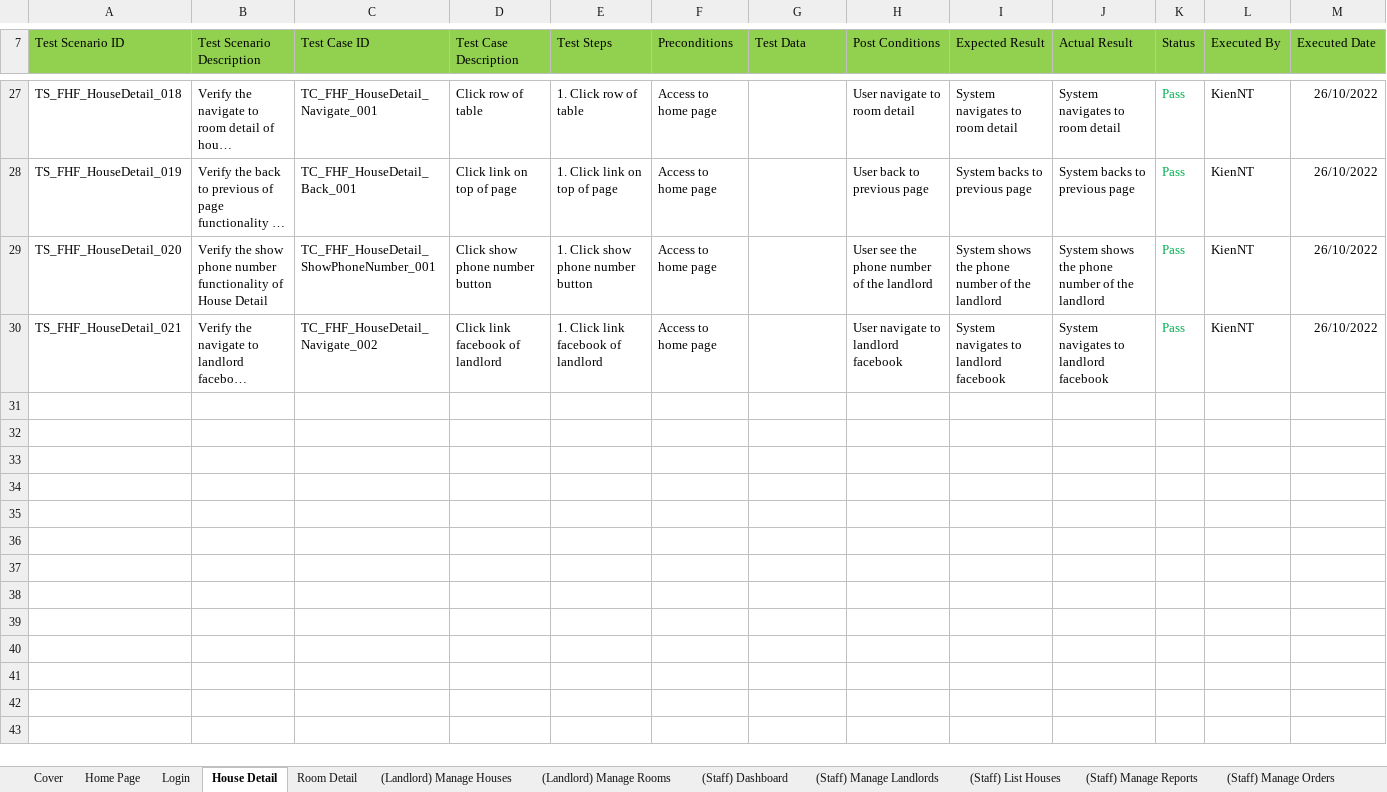
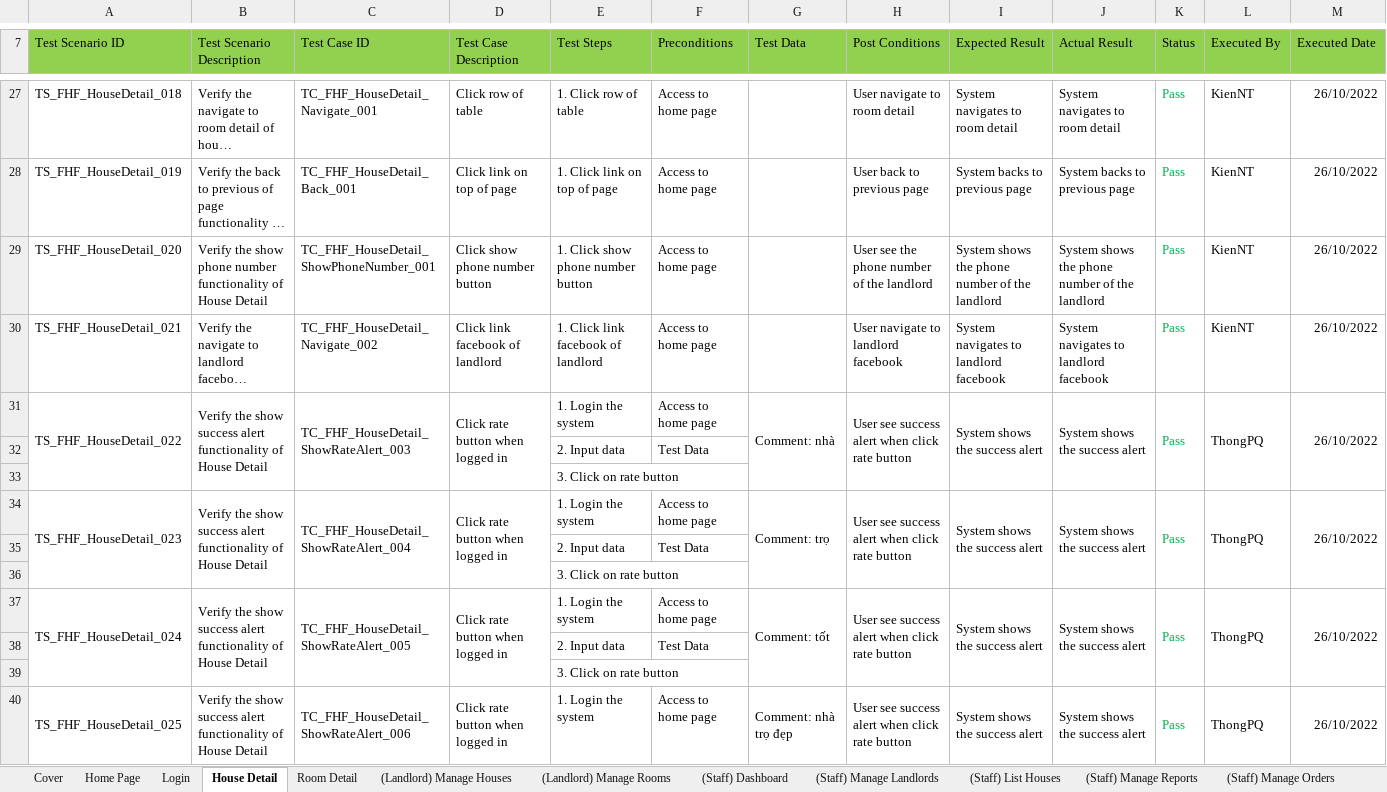
Before and after one commit to nguyenthegiang/fu-house-finder, an Excel workbook: Documentation/[FHF]_IntegrationTestCases.xlsx, sheet House Detail, drawn as a sheet; only a part is shown, gaps mark what is left out; long unchanged cells end in …; values as stored, in another font and other column widths than the file's, no borders; rows hold the shown columns only; the diff covers the shown part only; the diff names each change by its address in the sheet, - before the commit and + after, or states it on an @@ line.

Commit message:
[Document] Add Integration Test Cases

```diff
--- a/Documentation/[FHF]_IntegrationTestCases.xlsx (sheet House Detail)
+++ b/Documentation/[FHF]_IntegrationTestCases.xlsx (sheet House Detail)
+row 31: TS_FHF_HouseDetail_022 | Verify the show success alert functionality of House Detail | TC_FHF_HouseDetail_ShowRateAlert_003 | Click rate button when logged in | 1. Login the system | Access to home page | Comment: nhà | User see success alert when click rate button | System shows the success alert | System shows the success alert | Pass | ThongPQ | 26/10/2022
+row 32:  |  |  |  | 2. Input data | Test Data
+row 33:  |  |  |  | 3. Click on rate button
+row 34: TS_FHF_HouseDetail_023 | Verify the show success alert functionality of House Detail | TC_FHF_HouseDetail_ShowRateAlert_004 | Click rate button when logged in | 1. Login the system | Access to home page | Comment: trọ | User see success alert when click rate button | System shows the success alert | System shows the success alert | Pass | ThongPQ | 26/10/2022
+row 35:  |  |  |  | 2. Input data | Test Data
+row 36:  |  |  |  | 3. Click on rate button
+row 37: TS_FHF_HouseDetail_024 | Verify the show success alert functionality of House Detail | TC_FHF_HouseDetail_ShowRateAlert_005 | Click rate button when logged in | 1. Login the system | Access to home page | Comment: tốt | User see success alert when click rate button | System shows the success alert | System shows the success alert | Pass | ThongPQ | 26/10/2022
+row 38:  |  |  |  | 2. Input data | Test Data
+row 39:  |  |  |  | 3. Click on rate button
+row 40: TS_FHF_HouseDetail_025 | Verify the show success alert functionality of House Detail | TC_FHF_HouseDetail_ShowRateAlert_006 | Click rate button when logged in | 1. Login the system | Access to home page | Comment: nhà trọ đẹp | User see success alert when click rate button | System shows the success alert | System shows the success alert | Pass | ThongPQ | 26/10/2022
```
Also changed, not shown: 125 added rows and 3 edited cells elsewhere in this sheet, sheet Login, sheet (Landlord) Manage Rooms, sheet Home Page, formulas that keep their value.
